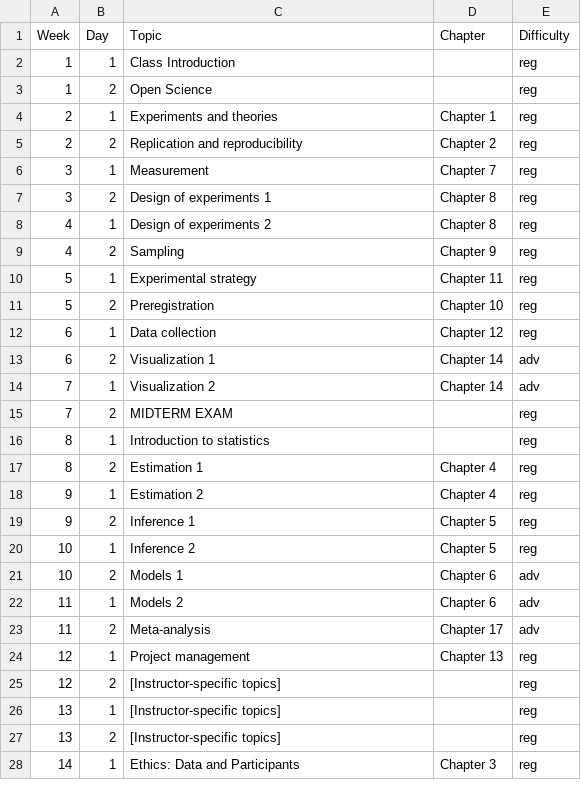
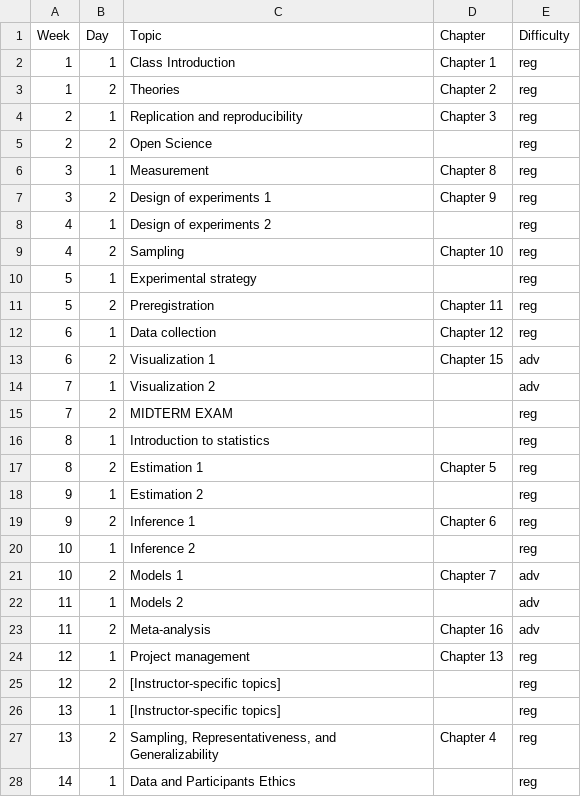
Before and after one commit to langcog/experimentology, a CSV file: data/instructor_guide/Content_16wk.csv, drawn as a sheet; only a part is shown; the diff covers the shown part only.

```diff
--- a/data/instructor_guide/Content_16wk.csv
+++ b/data/instructor_guide/Content_16wk.csv
@@ -1,24 +1,24 @@
 Week,Day,Topic,Chapter,Difficulty
-1,1,Class Introduction,,reg
-1,2,Open Science,,reg
-2,1,Experiments and theories,Chapter 1,reg
-2,2,Replication and reproducibility,Chapter 2,reg
-3,1,Measurement,Chapter 7,reg
-3,2,Design of experiments 1,Chapter 8,reg
-4,1,Design of experiments 2,Chapter 8,reg
-4,2,Sampling,Chapter 9,reg
-5,1,Experimental strategy,Chapter 11,reg
-5,2,Preregistration,Chapter 10,reg
+1,1,Class Introduction,Chapter 1,reg
+1,2,Theories,Chapter 2,reg
+2,1,Replication and reproducibility,Chapter 3,reg
+2,2,Open Science,,reg
+3,1,Measurement,Chapter 8,reg
+3,2,Design of experiments 1,Chapter 9,reg
+4,1,Design of experiments 2,,reg
+4,2,Sampling,Chapter 10,reg
+5,1,Experimental strategy,,reg
+5,2,Preregistration,Chapter 11,reg
 6,1,Data collection,Chapter 12,reg
-6,2,Visualization 1,Chapter 14,adv
-7,1,Visualization 2,Chapter 14,adv
+6,2,Visualization 1,Chapter 15,adv
+7,1,Visualization 2,,adv
 7,2,MIDTERM EXAM,,reg
 8,1,Introduction to statistics,,reg
-8,2,Estimation 1,Chapter 4,reg
-9,1,Estimation 2,Chapter 4,reg
-9,2,Inference 1,Chapter 5,reg
-10,1,Inference 2,Chapter 5,reg
-10,2,Models 1,Chapter 6,adv
-11,1,Models 2,Chapter 6,adv
-11,2,Meta-analysis,Chapter 17,adv
+8,2,Estimation 1,Chapter 5,reg
+9,1,Estimation 2,,reg
+9,2,Inference 1,Chapter 6,reg
+10,1,Inference 2,,reg
+10,2,Models 1,Chapter 7,adv
+11,1,Models 2,,adv
+11,2,Meta-analysis,Chapter 16,adv
 12,1,Project management,Chapter 13,reg
@@ -26,3 +26,3 @@
 13,1,[Instructor-specific topics],,reg
-13,2,[Instructor-specific topics],,reg
-14,1,Ethics: Data and Participants,Chapter 3,reg
+13,2,"Sampling, Representativeness, and Generalizability ",Chapter 4,reg
+14,1,Data and Participants Ethics,,reg
```
Also changed, not shown: 5 edited cells elsewhere in this file, data/instructor_guide/Content_10wk.csv, data/instructor_guide/Content_Skills_10wk.csv, 2 other files.
